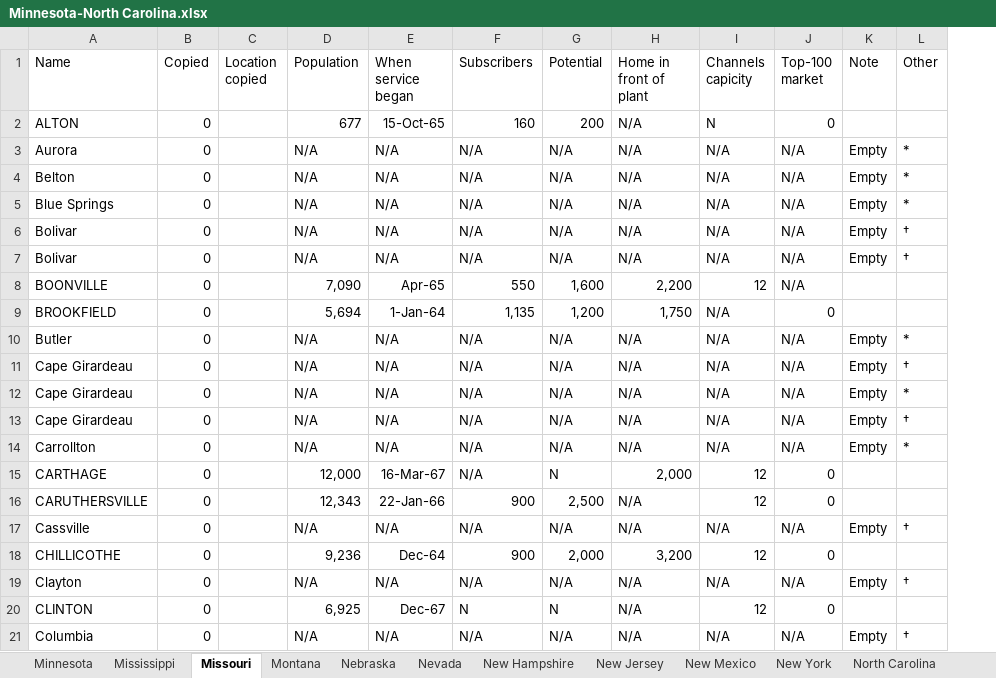
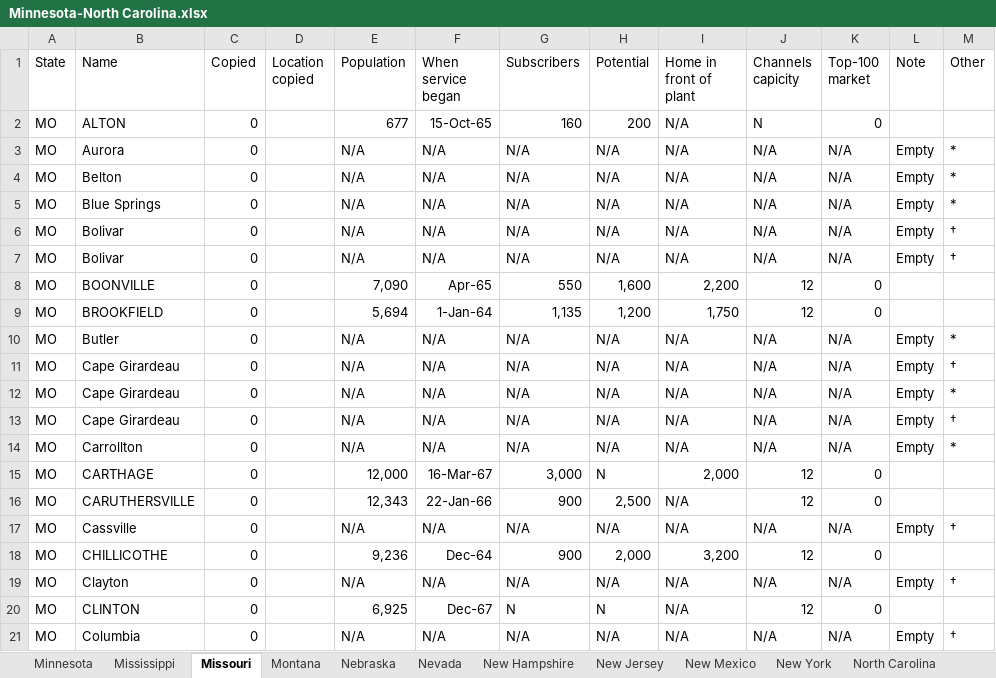
Before and after one commit to yuca1/cable, an Excel workbook: Output/1968/Minnesota-North Carolina/Minnesota-North Carolina.xlsx, sheet Missouri, drawn as a sheet; only a part is shown; values as stored, in another font and other column widths than the file's, no borders; addresses are those after the commit; the diff names each change by its address in the sheet, - before the commit and + after, or states it on an @@ line.

Commit message:
added state codes

```diff
--- a/Output/1968/Minnesota-North Carolina/Minnesota-North Carolina.xlsx (sheet Missouri)
+++ b/Output/1968/Minnesota-North Carolina/Minnesota-North Carolina.xlsx (sheet Missouri)
+column A (State), rows 2-21: all MO
-K8 (Top-100 market): N/A
+K8 (Top-100 market): 0
-J9 (Channels capicity): N/A
+J9 (Channels capicity): 12
-G15 (Subscribers): N/A
+G15 (Subscribers): 3,000
```
Also changed, not shown: sheet New York, sheet New Mexico, sheet New Hampshire, sheet Nebraska, sheet Mississippi, sheet North Carolina, 4 more sheets, Output/1968/California-Hawaii/California-Hawaii.xlsx, Output/1968/Idaho-Kansas/Idaho-Kansas.xlsx, 11 other files.
